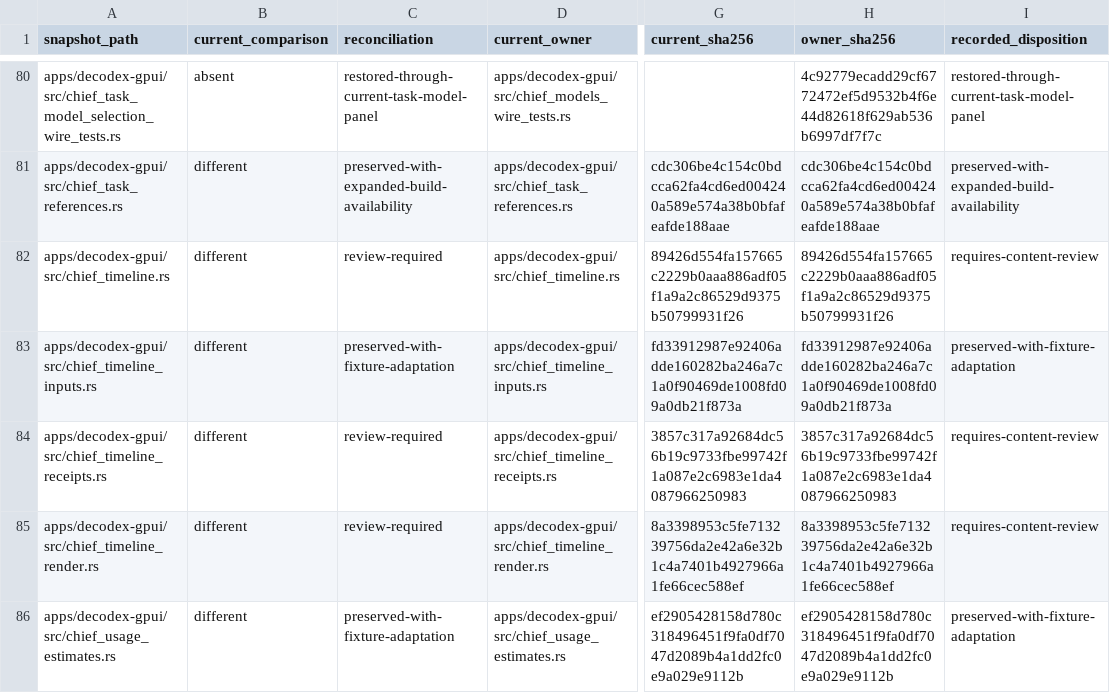
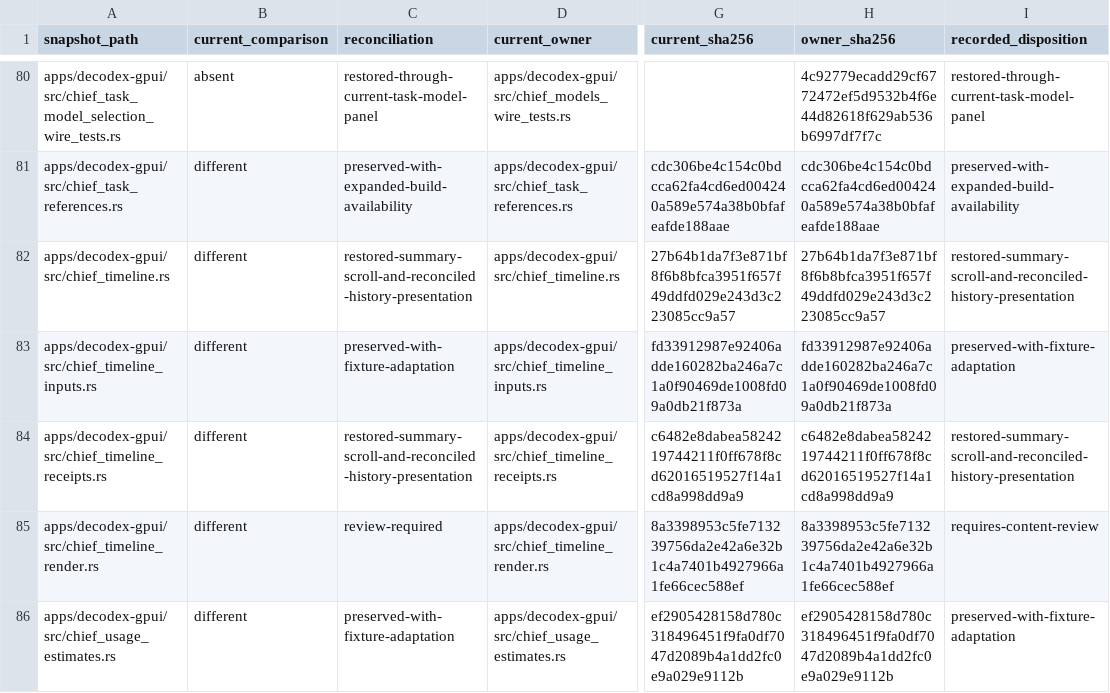
Before and after one commit to acg-box/decodex, a TSV file: work/upstream-inherited-files.tsv, drawn as a sheet; only a part is shown, gaps mark what is left out; the diff names each change by its address in the sheet, - before the commit and + after, or states it on an @@ line.

Commit message:
Restore latest scrolling after native summary recovery

```diff
--- a/work/upstream-inherited-files.tsv
+++ b/work/upstream-inherited-files.tsv
-C82 (reconciliation): review-required
+C82 (reconciliation): restored-summary-scroll-and-reconciled-history-presentation
-G82 (current_sha256): 89426d554fa157665c2229b0aaa886adf05f1a9a2c86529d9375b50799931f26
+G82 (current_sha256): 27b64b1da7f3e871bf8f6b8bfca3951f657f49ddfd029e243d3c223085cc9a57
-H82 (owner_sha256): 89426d554fa157665c2229b0aaa886adf05f1a9a2c86529d9375b50799931f26
+H82 (owner_sha256): 27b64b1da7f3e871bf8f6b8bfca3951f657f49ddfd029e243d3c223085cc9a57
-I82 (recorded_disposition): requires-content-review
+I82 (recorded_disposition): restored-summary-scroll-and-reconciled-history-presentation
-C84 (reconciliation): review-required
+C84 (reconciliation): restored-summary-scroll-and-reconciled-history-presentation
-G84 (current_sha256): 3857c317a92684dc56b19c9733fbe99742f1a087e2c6983e1da4087966250983
+G84 (current_sha256): c6482e8dabea5824219744211f0ff678f8cd62016519527f14a1cd8a998dd9a9
-H84 (owner_sha256): 3857c317a92684dc56b19c9733fbe99742f1a087e2c6983e1da4087966250983
+H84 (owner_sha256): c6482e8dabea5824219744211f0ff678f8cd62016519527f14a1cd8a998dd9a9
-I84 (recorded_disposition): requires-content-review
+I84 (recorded_disposition): restored-summary-scroll-and-reconciled-history-presentation
```
Also changed, not shown: 6 other files.
